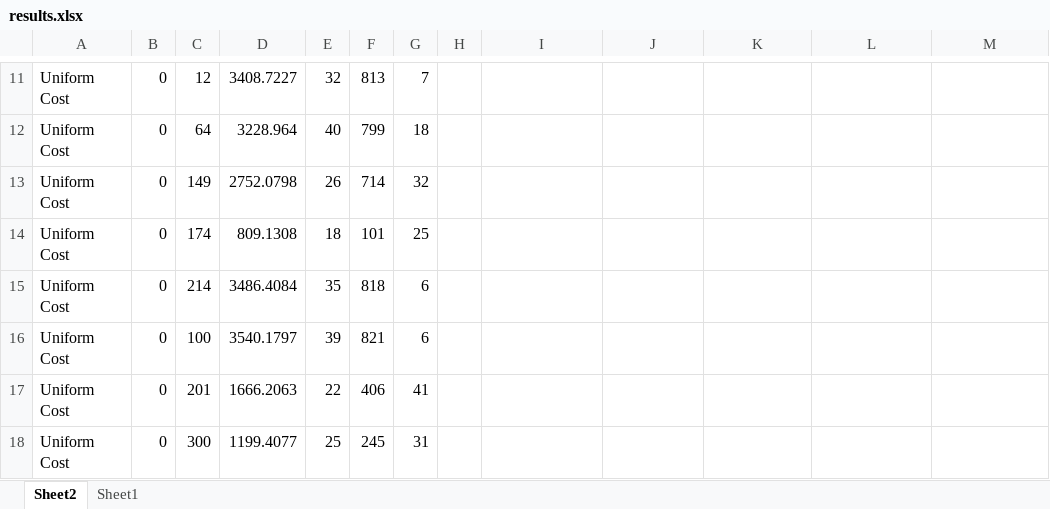
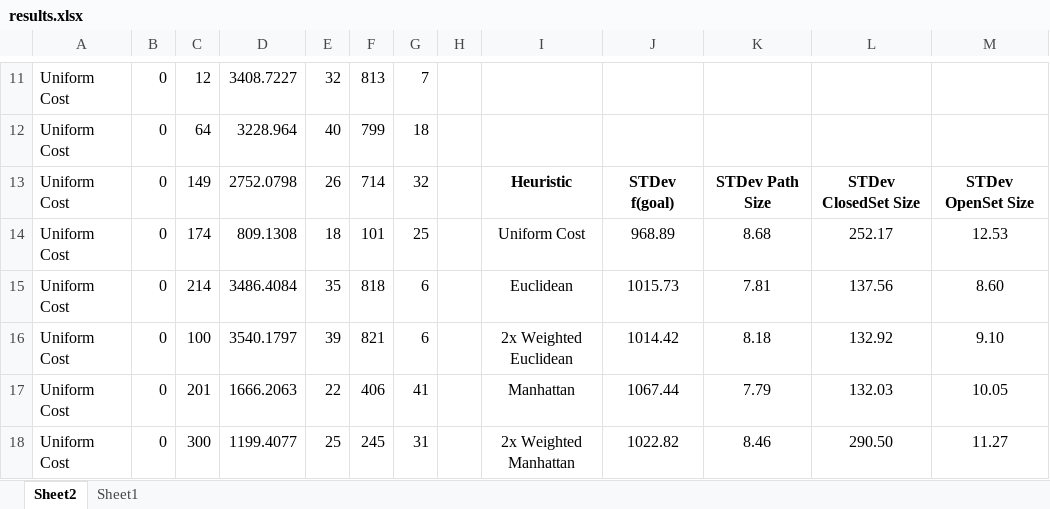
Before and after one commit to vince145/minneapolis-a-star, an Excel workbook: MinneSearch/results.xlsx, sheet Sheet2, drawn as a sheet; only a part is shown, gaps mark what is left out; values as stored, in another font and other column widths than the file's, no borders; table styles not drawn; the diff covers the shown part only; the diff names each change by its address in the sheet, - before the commit and + after, or states it on an @@ line.

Commit message:
Adding new tables of analysis

```diff
--- a/MinneSearch/results.xlsx (sheet Sheet2)
+++ b/MinneSearch/results.xlsx (sheet Sheet2)
-I13: (empty)
+I13: Heuristic
-J13: (empty)
+J13: STDev f(goal)
-K13: (empty)
+K13: STDev Path Size
-L13: (empty)
+L13: STDev ClosedSet Size
-M13: (empty)
+M13: STDev OpenSet Size
-I14: (empty)
+I14: Uniform Cost
-J14: (empty)
+J14: 968.89
-K14: (empty)
+K14: 8.68
-L14: (empty)
+L14: 252.17
-M14: (empty)
+M14: 12.53
-I15: (empty)
+I15: Euclidean
-J15: (empty)
+J15: 1015.73
-K15: (empty)
+K15: 7.81
-L15: (empty)
+L15: 137.56
-M15: (empty)
+M15: 8.60
-I16: (empty)
+I16: 2x Weighted Euclidean
-J16: (empty)
+J16: 1014.42
-K16: (empty)
+K16: 8.18
-L16: (empty)
+L16: 132.92
-M16: (empty)
+M16: 9.10
-I17: (empty)
+I17: Manhattan
-J17: (empty)
+J17: 1067.44
-K17: (empty)
+K17: 7.79
-L17: (empty)
+L17: 132.03
-M17: (empty)
+M17: 10.05
-I18: (empty)
+I18: 2x Weighted Manhattan
-J18: (empty)
+J18: 1022.82
-K18: (empty)
+K18: 8.46
-L18: (empty)
+L18: 290.50
-M18: (empty)
+M18: 11.27
```
Also changed, not shown: 65 edited cells elsewhere in this sheet.
